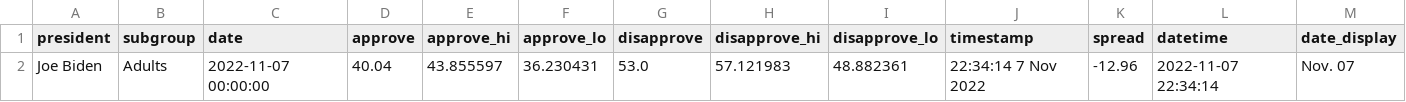
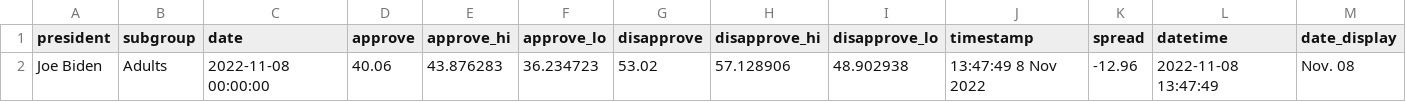
Before and after one commit to stiles/biden-polls, a CSV file: data/processed/biden_approval_trend_538_latest_adults.csv, drawn as a sheet.

```diff
--- a/data/processed/biden_approval_trend_538_latest_adults.csv
+++ b/data/processed/biden_approval_trend_538_latest_adults.csv
@@ -1,2 +1,2 @@
 president,subgroup,date,approve,approve_hi,approve_lo,disapprove,disapprove_hi,disapprove_lo,timestamp,spread,datetime,date_display
-Joe Biden,Adults,2022-11-07 00:00:00,40.04,43.855597,36.230431,53.0,57.121983,48.882361,22:34:14  7 Nov 2022,-12.96,2022-11-07 22:34:14,Nov. 07
+Joe Biden,Adults,2022-11-08 00:00:00,40.06,43.876283,36.234723,53.02,57.128906,48.902938,13:47:49  8 Nov 2022,-12.96,2022-11-08 13:47:49,Nov. 08
```
Also changed, not shown: data/processed/biden_approval_trend_538_adults.csv, data/processed/biden_approval_trend_538_all_polls.csv, 3 other files.
